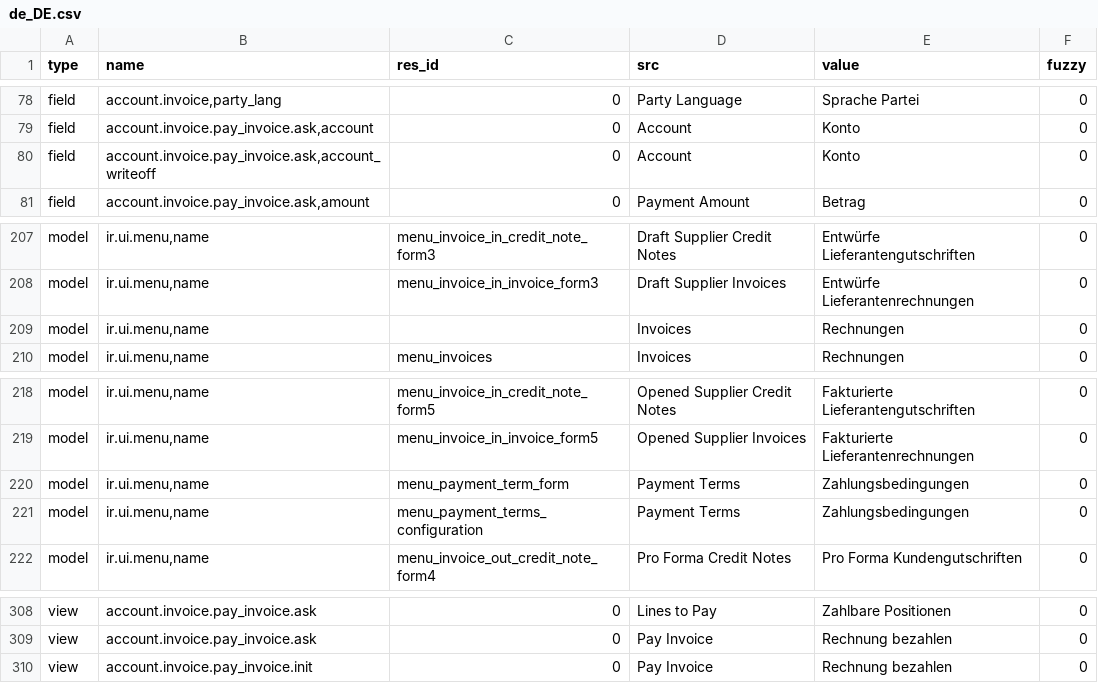
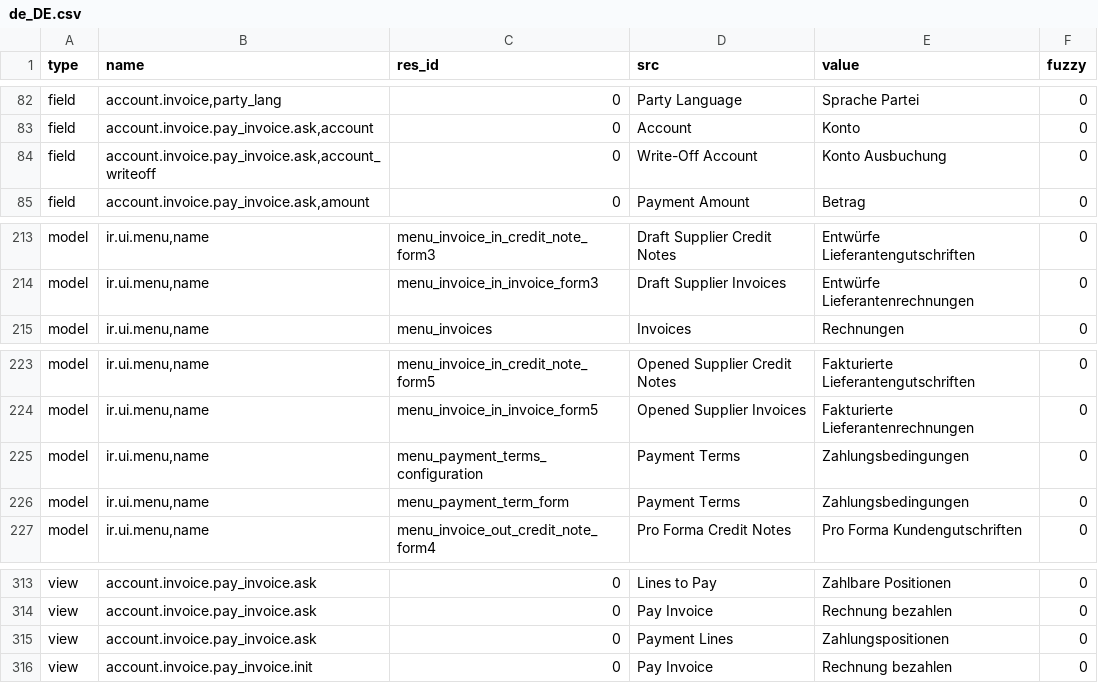
Before and after one commit to h4ck3rm1k3/account_invoice, a CSV file: de_DE.csv, drawn as a sheet; only a part is shown, gaps mark what is left out; the diff covers the shown part only.

```diff
--- a/de_DE.csv
+++ b/de_DE.csv
@@ -89,3 +93,3 @@ field,"account.invoice,party_lang",0,Party Language,Sprache Partei,0
 field,"account.invoice.pay_invoice.ask,account",0,Account,Konto,0
-field,"account.invoice.pay_invoice.ask,account_writeoff",0,Account,Konto,0
+field,"account.invoice.pay_invoice.ask,account_writeoff",0,Write-Off Account,Konto Ausbuchung,0
 field,"account.invoice.pay_invoice.ask,amount",0,Payment Amount,Betrag,0
@@ -218,3 +224,2 @@ model,"ir.ui.menu,name",menu_invoice_in_credit_note_form3,Draft Supplier Credit
 model,"ir.ui.menu,name",menu_invoice_in_invoice_form3,Draft Supplier Invoices,Entwürfe Lieferantenrechnungen,0
-model,"ir.ui.menu,name",,Invoices,Rechnungen,0
 model,"ir.ui.menu,name",menu_invoices,Invoices,Rechnungen,0
@@ -229,4 +234,4 @@ model,"ir.ui.menu,name",menu_invoice_in_credit_note_form5,Opened Supplier Credit
 model,"ir.ui.menu,name",menu_invoice_in_invoice_form5,Opened Supplier Invoices,Fakturierte Lieferantenrechnungen,0
+model,"ir.ui.menu,name",menu_payment_terms_configuration,Payment Terms,Zahlungsbedingungen,0
 model,"ir.ui.menu,name",menu_payment_term_form,Payment Terms,Zahlungsbedingungen,0
-model,"ir.ui.menu,name",menu_payment_terms_configuration,Payment Terms,Zahlungsbedingungen,0
 model,"ir.ui.menu,name",menu_invoice_out_credit_note_form4,Pro Forma Credit Notes,Pro Forma Kundengutschriften,0
@@ -319,2 +324,3 @@ view,account.invoice.pay_invoice.ask,0,Lines to Pay,Zahlbare Positionen,0
 view,account.invoice.pay_invoice.ask,0,Pay Invoice,Rechnung bezahlen,0
+view,account.invoice.pay_invoice.ask,0,Payment Lines,Zahlungspositionen,0
 view,account.invoice.pay_invoice.init,0,Pay Invoice,Rechnung bezahlen,0
```
Also changed, not shown: 6 added rows and 2 edited cells elsewhere in this file.
